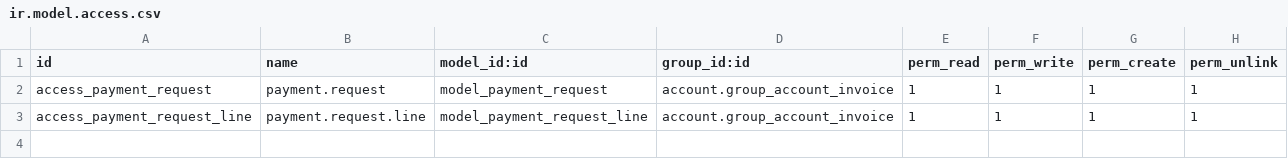
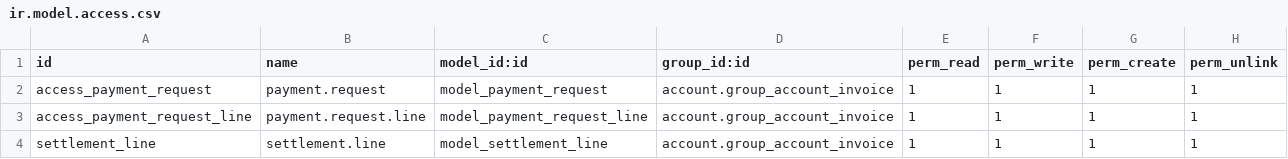
Before and after one commit to nandapuspitarana/odoo_case_study, a CSV file: addons/aa_payment_request/security/ir.model.access.csv, drawn as a sheet.

```diff
--- a/addons/aa_payment_request/security/ir.model.access.csv
+++ b/addons/aa_payment_request/security/ir.model.access.csv
@@ -3 +3,2 @@ access_payment_request,payment.request,model_payment_request,account.group_accou
 access_payment_request_line,payment.request.line,model_payment_request_line,account.group_account_invoice,1,1,1,1
+settlement_line,settlement.line,model_settlement_line,account.group_account_invoice,1,1,1,1
```
Also changed, not shown: 4 other files.
